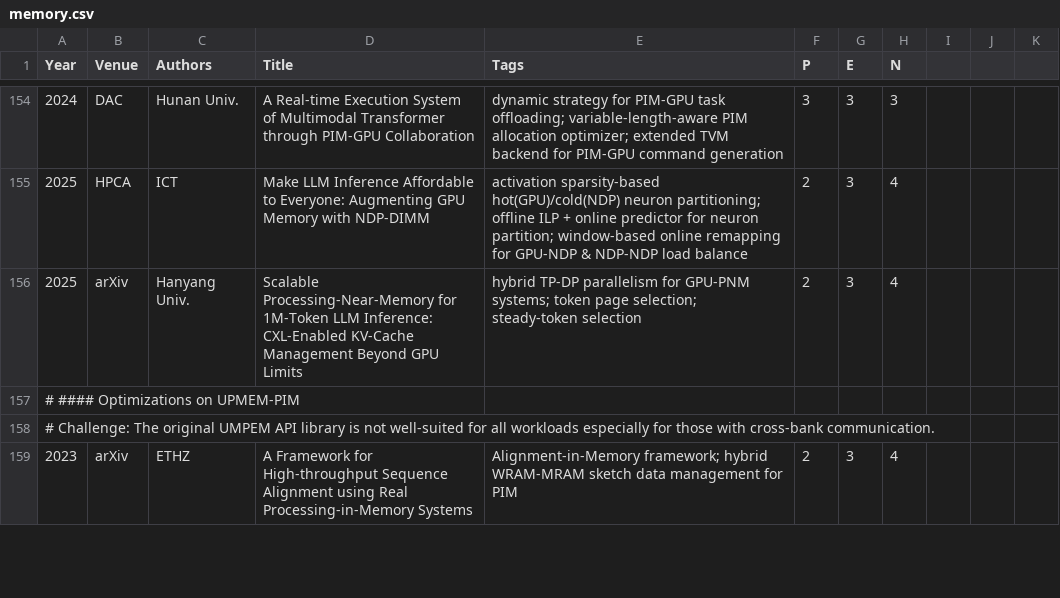
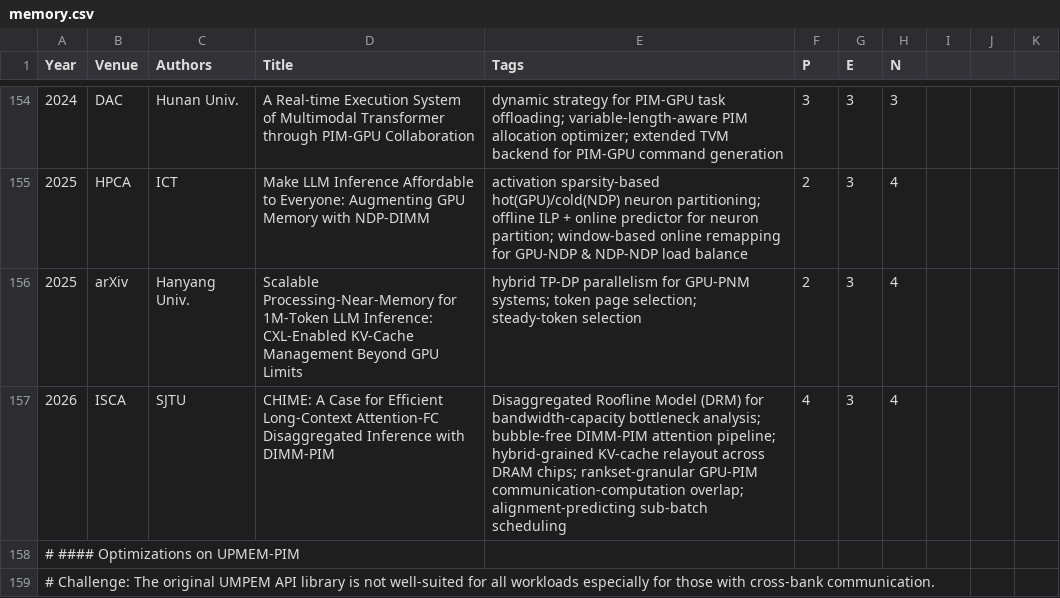
Before and after one commit to pku-lemonade/review, a CSV file: docs/data/hardware/memory.csv, drawn as a sheet; only a part is shown, gaps mark what is left out; the shorter side is filled out with more unchanged rows; the diff names each change by its address in the sheet, - before the commit and + after, or states it on an @@ line.

```diff
--- a/docs/data/hardware/memory.csv
+++ b/docs/data/hardware/memory.csv
+row 157: 2026 | ISCA | SJTU | CHIME: A Case for Efficient Long-Context Attention-FC Disaggregated Inference with DIMM-PIM | Disaggregated Roofline Model (DRM) for bandwidth-capacity bottleneck analysis; bubble-free DIMM-PIM attention pipeline; hybrid-grained KV-cache relayout across DRAM chips; rankset-granular GPU-PIM communication-computation overlap; alignment-predicting sub-batch scheduling | 4 | 3 | 4
```
Also changed, not shown: docs/data/hardware/accelerators.csv, docs/data/software/algorithm.csv.
